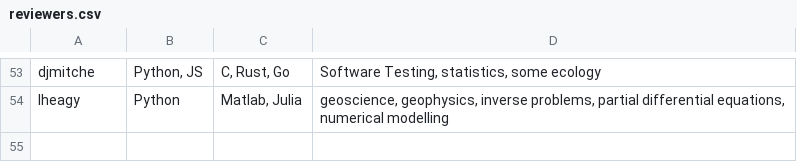
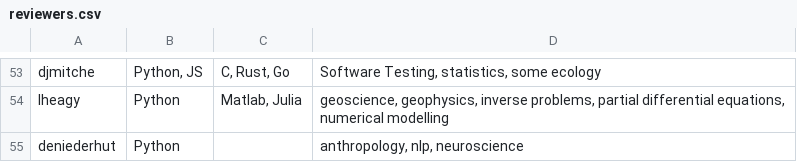
Before and after one commit to sfo-den/joss, a CSV file: docs/reviewers.csv, drawn as a sheet; only a part is shown, gaps mark what is left out.

Commit message:
NEW: adds new reviewer

```diff
--- a/docs/reviewers.csv
+++ b/docs/reviewers.csv
@@ -54 +54,2 @@ djmitche,"Python, JS","C, Rust, Go","Software Testing, statistics, some ecology"
 lheagy, Python, "Matlab, Julia", "geoscience, geophysics, inverse problems, partial differential equations, numerical modelling"
+deniederhut, "Python", ,"anthropology, nlp, neuroscience"
```
